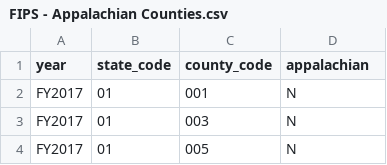
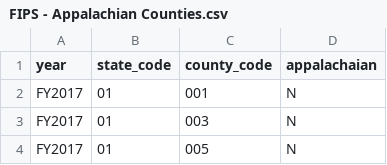
Before and after one commit to adkinsc/DataSets, a CSV file: FIPS - Appalachian Counties.csv, drawn as a sheet; only a part is shown.

Commit message:
Added an extra a in appalachian.

```diff
--- a/FIPS - Appalachian Counties.csv
+++ b/FIPS - Appalachian Counties.csv
@@ -1,2 +1,2 @@
-year,state_code,county_code,appalachian
+year,state_code,county_code,appalachaian
 FY2017,01,001,N
```
